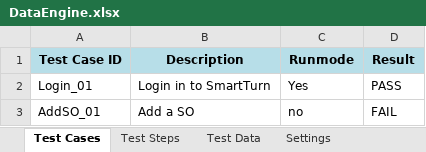
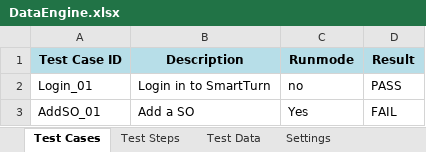
Before and after one commit to nhonnguyenthanh-zz/TC1, an Excel workbook: TC1/dataEngine/DataEngine.xlsx, sheet Test Cases, drawn as a sheet; values as stored, in another font and other column widths than the file's, no borders; the diff names each change by its address in the sheet, - before the commit and + after, or states it on an @@ line.

```diff
--- a/TC1/dataEngine/DataEngine.xlsx (sheet Test Cases)
+++ b/TC1/dataEngine/DataEngine.xlsx (sheet Test Cases)
-C2 (Runmode): Yes
+C2 (Runmode): no
-C3 (Runmode): no
+C3 (Runmode): Yes
```
Also changed, not shown: 2 other files.
